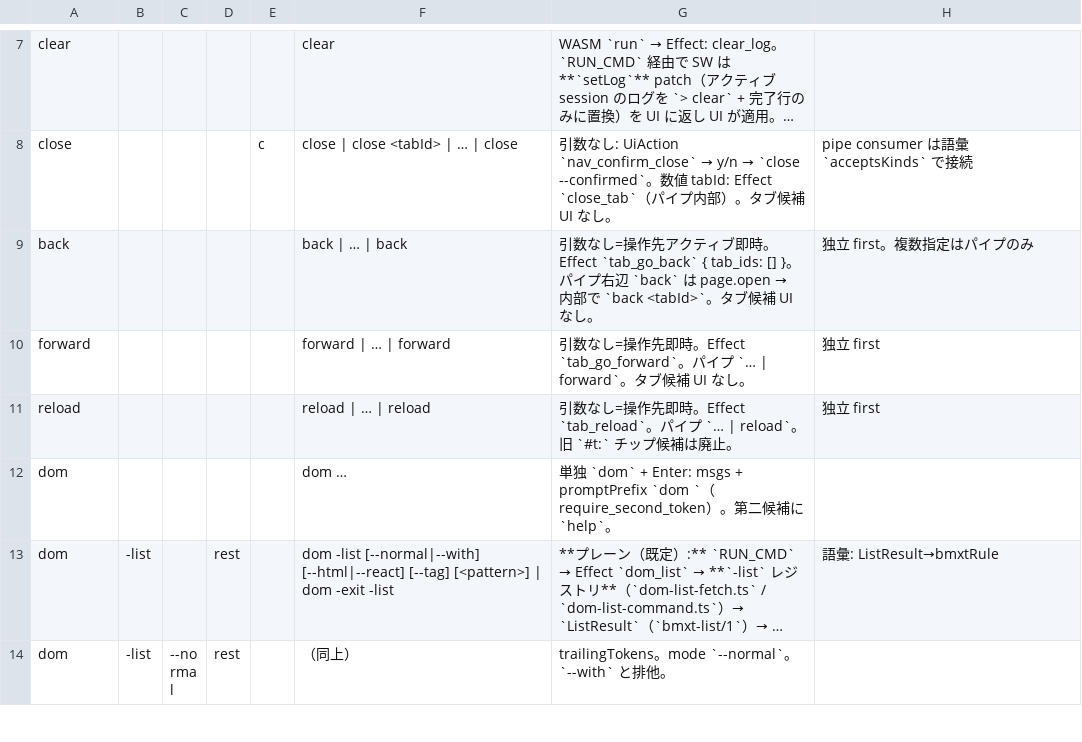
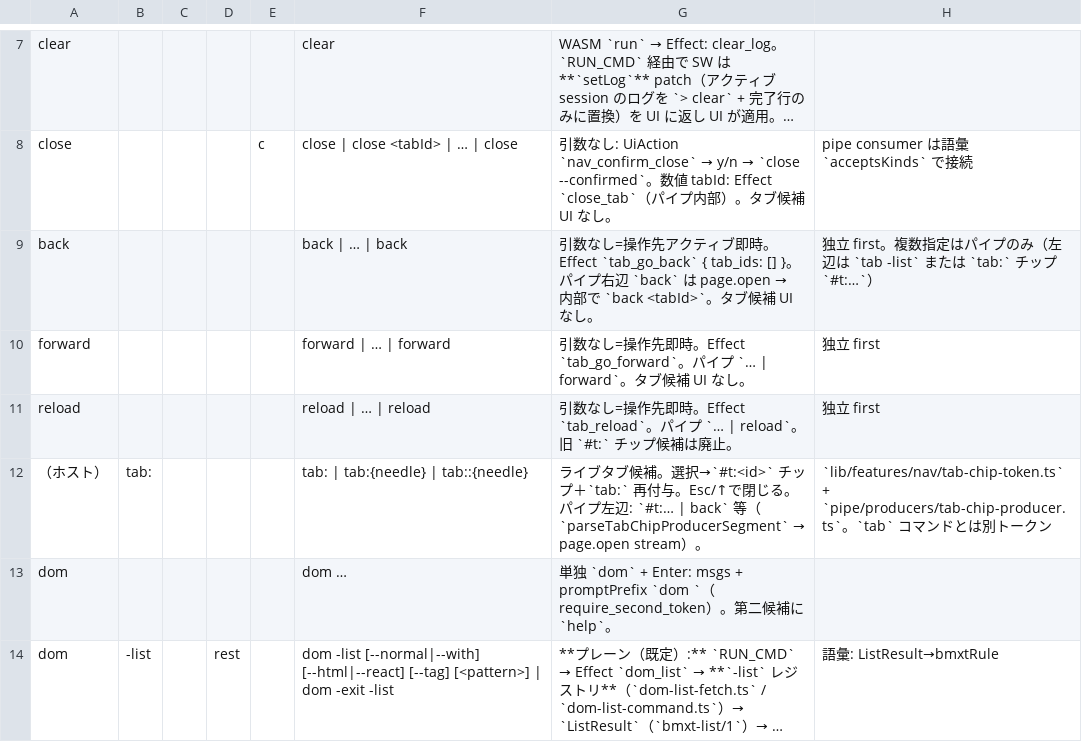
Before and after one commit to UNRsports/bmxt, a CSV file: _context/map_command.csv, drawn as a sheet; only a part is shown, gaps mark what is left out; the shorter side is filled out with more unchanged rows; long unchanged cells end in …; the diff names each change by its address in the sheet, - before the commit and + after, or states it on an @@ line.

```diff
--- a/_context/map_command.csv
+++ b/_context/map_command.csv
-H9: 独立 first。複数指定はパイプのみ
+H9: 独立 first。複数指定はパイプのみ（左辺は `tab -list` または `tab:` チップ `#t:…`）
+row 12: （ホスト） | tab: |  |  |  | tab: | tab:{needle} | tab::{needle} | ライブタブ候補。選択→`#t:<id>` チップ＋`tab:` 再付与。Esc/↑で閉じる。パイプ左辺: `#t:… | back` 等（`parseTabChipProducerSegment` → page.open stream）。 | `lib/features/nav/tab-chip-token.ts` + `pipe/producers/tab-chip-producer.ts`。`tab` コマンドとは別トークン
```
Also changed, not shown: 19 other files.
